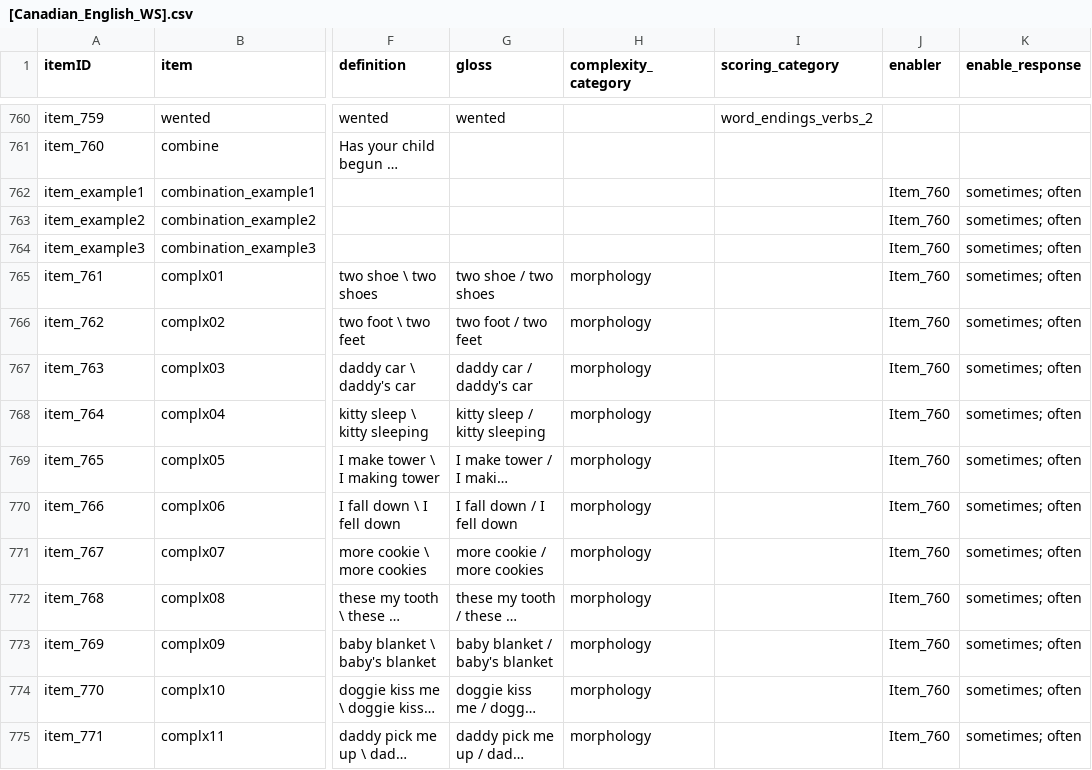
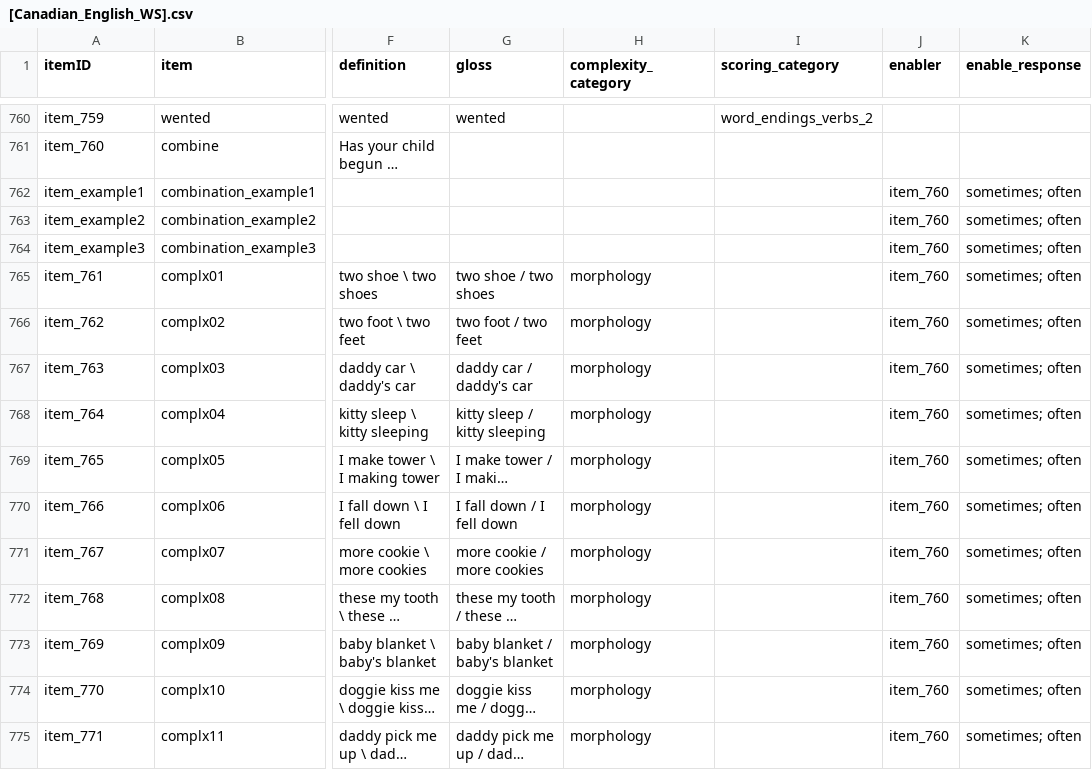
Before and after one commit to langcog/web-cdi, a CSV file: webcdi/cdi_form_csv/cdi_forms/[Canadian_English_WS].csv, drawn as a sheet; only a part is shown, gaps mark what is left out; long unchanged cells end in …; the diff covers the shown part only; the diff names each change by its address in the sheet, - before the commit and + after, or states it on an @@ line.

```diff
--- a/webcdi/cdi_form_csv/cdi_forms/[Canadian_English_WS].csv
+++ b/webcdi/cdi_form_csv/cdi_forms/[Canadian_English_WS].csv
-J762:J775 (enabler): Item_760
+J762:J775 (enabler): item_760
```
Also changed, not shown: 26 edited cells elsewhere in this file, 54 other files.
